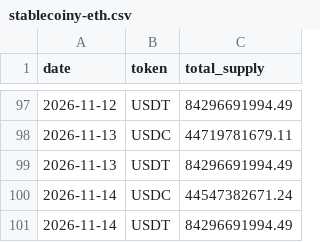
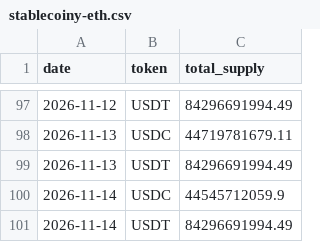
Before and after one commit to capitalflowai-app/capitalflowai-app.github.io, a CSV file: archiwum/stablecoiny-eth.csv, drawn as a sheet; only a part is shown, gaps mark what is left out.

```diff
--- a/archiwum/stablecoiny-eth.csv
+++ b/archiwum/stablecoiny-eth.csv
@@ -99,3 +99,3 @@ date,token,total_supply
 2026-11-13,USDT,84296691994.49
-2026-11-14,USDC,44547382671.24
+2026-11-14,USDC,44545712059.9
 2026-11-14,USDT,84296691994.49
```
Also changed, not shown: archiwum/binance-metrics.csv, archiwum/fw-dziennik.csv, 6 other files.
